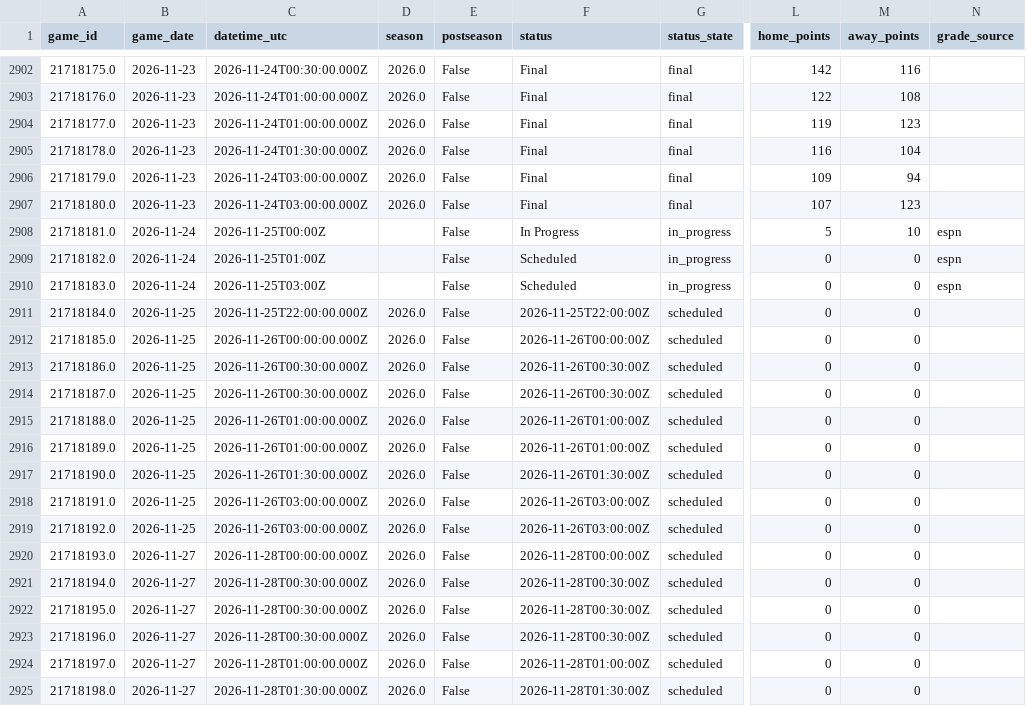
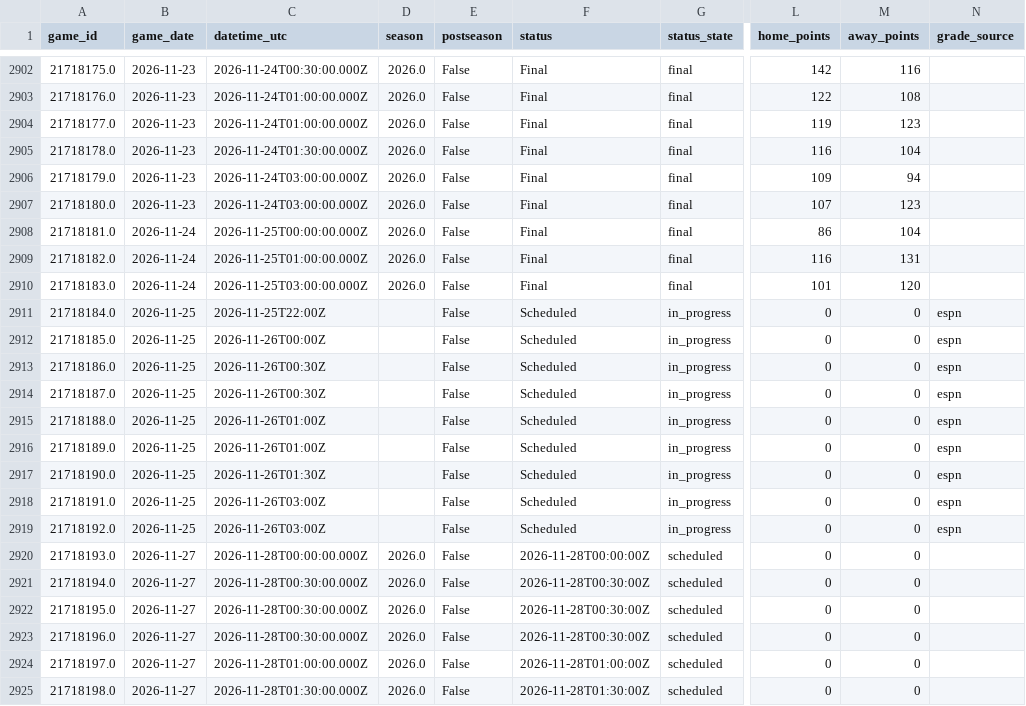
Before and after one commit to jacobtulster/nba-edge, a CSV file: data/games.csv, drawn as a sheet; only a part is shown, gaps mark what is left out; the diff names each change by its address in the sheet, - before the commit and + after, or states it on an @@ line.

```diff
--- a/data/games.csv
+++ b/data/games.csv
-C2908 (datetime_utc): 2026-11-25T00:00Z
+C2908 (datetime_utc): 2026-11-25T00:00:00.000Z
-D2908:D2910 (season): (empty)
+D2908:D2910 (season): 2026.0
-F2908 (status): In Progress
+F2908 (status): Final
-G2908:G2910 (status_state): in_progress
+G2908:G2910 (status_state): final
-L2908 (home_points): 5
+L2908 (home_points): 86
-M2908 (away_points): 10
+M2908 (away_points): 104
-N2908:N2910 (grade_source): espn
+N2908:N2910 (grade_source): (empty)
-C2909 (datetime_utc): 2026-11-25T01:00Z
+C2909 (datetime_utc): 2026-11-25T01:00:00.000Z
-F2909:F2910 (status): Scheduled
+F2909:F2910 (status): Final
-L2909 (home_points): 0
+L2909 (home_points): 116
-M2909 (away_points): 0
+M2909 (away_points): 131
-C2910 (datetime_utc): 2026-11-25T03:00Z
+C2910 (datetime_utc): 2026-11-25T03:00:00.000Z
-L2910 (home_points): 0
+L2910 (home_points): 101
-M2910 (away_points): 0
+M2910 (away_points): 120
-C2911 (datetime_utc): 2026-11-25T22:00:00.000Z
+C2911 (datetime_utc): 2026-11-25T22:00Z
-D2911:D2919 (season): 2026.0
+D2911:D2919 (season): (empty)
-F2911 (status): 2026-11-25T22:00:00Z
+F2911 (status): Scheduled
-G2911:G2919 (status_state): scheduled
+G2911:G2919 (status_state): in_progress
-N2911:N2919 (grade_source): (empty)
+N2911:N2919 (grade_source): espn
-C2912 (datetime_utc): 2026-11-26T00:00:00.000Z
+C2912 (datetime_utc): 2026-11-26T00:00Z
-F2912 (status): 2026-11-26T00:00:00Z
+F2912 (status): Scheduled
-C2913:C2914 (datetime_utc): 2026-11-26T00:30:00.000Z
+C2913:C2914 (datetime_utc): 2026-11-26T00:30Z
-F2913:F2914 (status): 2026-11-26T00:30:00Z
+F2913:F2914 (status): Scheduled
-C2915:C2916 (datetime_utc): 2026-11-26T01:00:00.000Z
+C2915:C2916 (datetime_utc): 2026-11-26T01:00Z
-F2915:F2916 (status): 2026-11-26T01:00:00Z
+F2915:F2916 (status): Scheduled
-C2917 (datetime_utc): 2026-11-26T01:30:00.000Z
+C2917 (datetime_utc): 2026-11-26T01:30Z
-F2917 (status): 2026-11-26T01:30:00Z
+F2917 (status): Scheduled
-C2918:C2919 (datetime_utc): 2026-11-26T03:00:00.000Z
+C2918:C2919 (datetime_utc): 2026-11-26T03:00Z
-F2918:F2919 (status): 2026-11-26T03:00:00Z
+F2918:F2919 (status): Scheduled
```
Also changed, not shown: data/team_state.csv, 2 other files.
